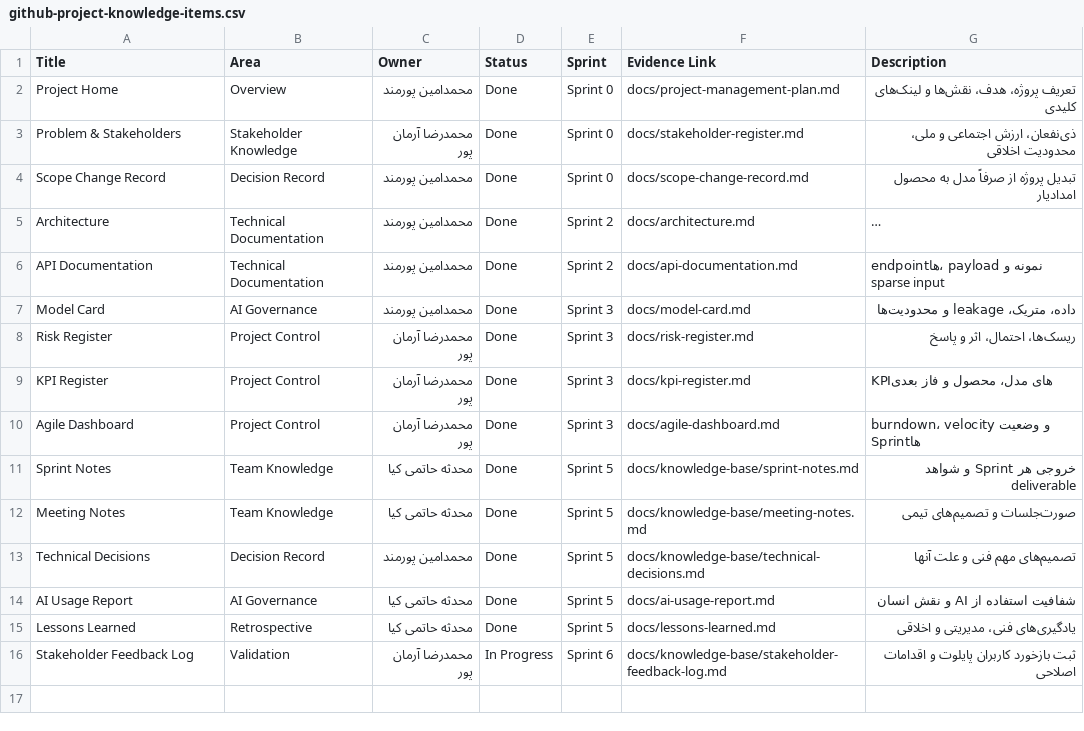
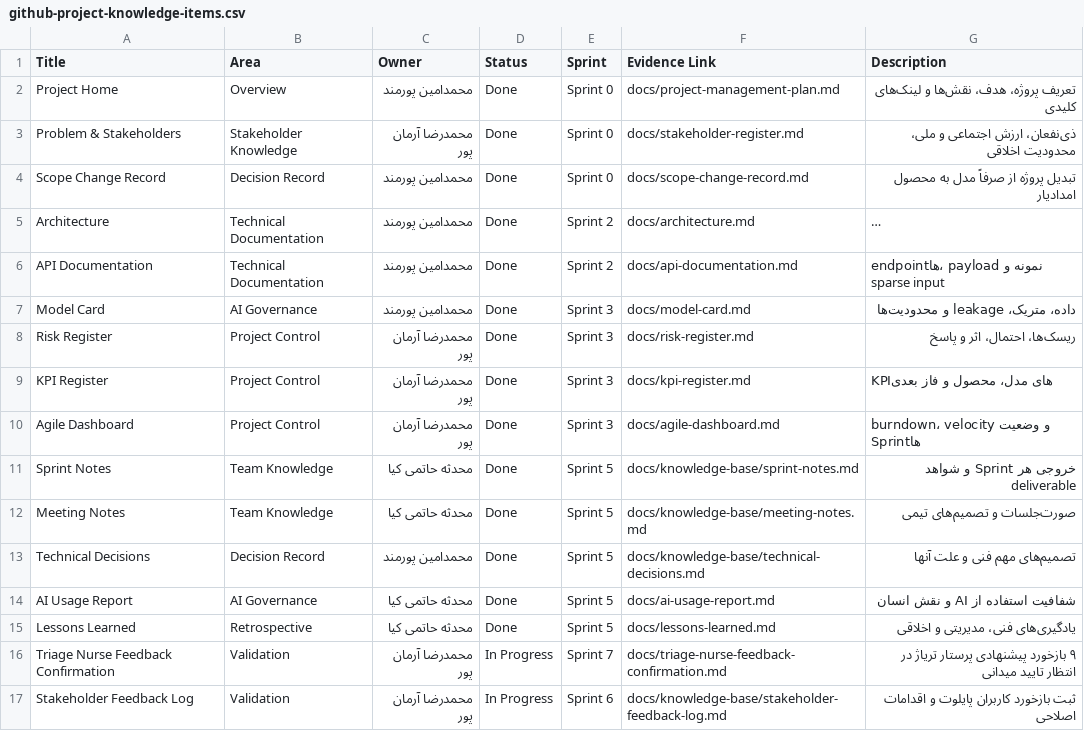
Before and after one commit to AminHatesProgramming/emergency-triage-mvp, a CSV file: docs/artifacts/github-project-knowledge-items.csv, drawn as a sheet; long unchanged cells end in …; the diff names each change by its address in the sheet, - before the commit and + after, or states it on an @@ line.

```diff
--- a/docs/artifacts/github-project-knowledge-items.csv
+++ b/docs/artifacts/github-project-knowledge-items.csv
+row 16: Triage Nurse Feedback Confirmation | Validation | محمدرضا آرمان پور | In Progress | Sprint 7 | docs/triage-nurse-feedback-confirmation.md | ۹ بازخورد پیشنهادی پرستار تریاژ در انتظار تایید میدانی
```
Also changed, not shown: docs/artifacts/jira-import-issues.csv, 29 other files.
